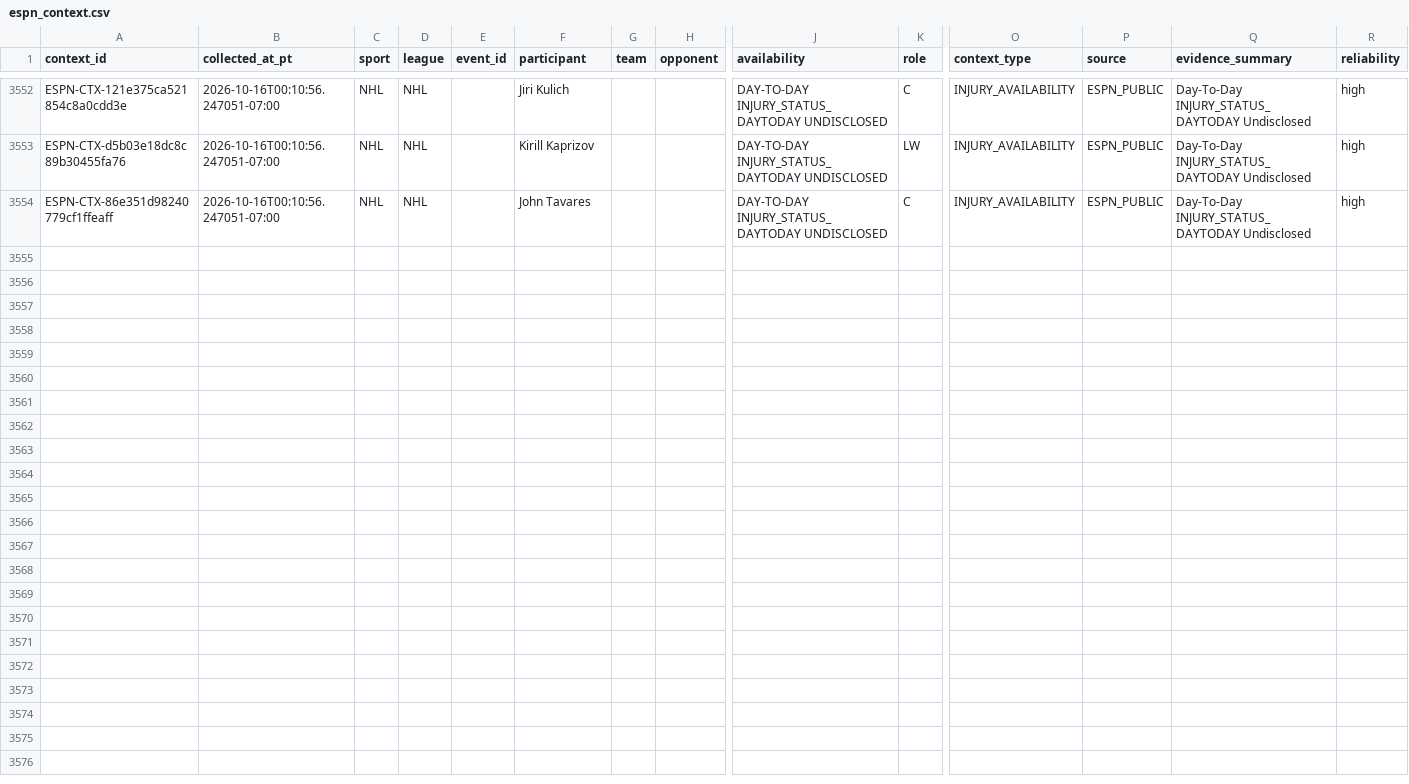
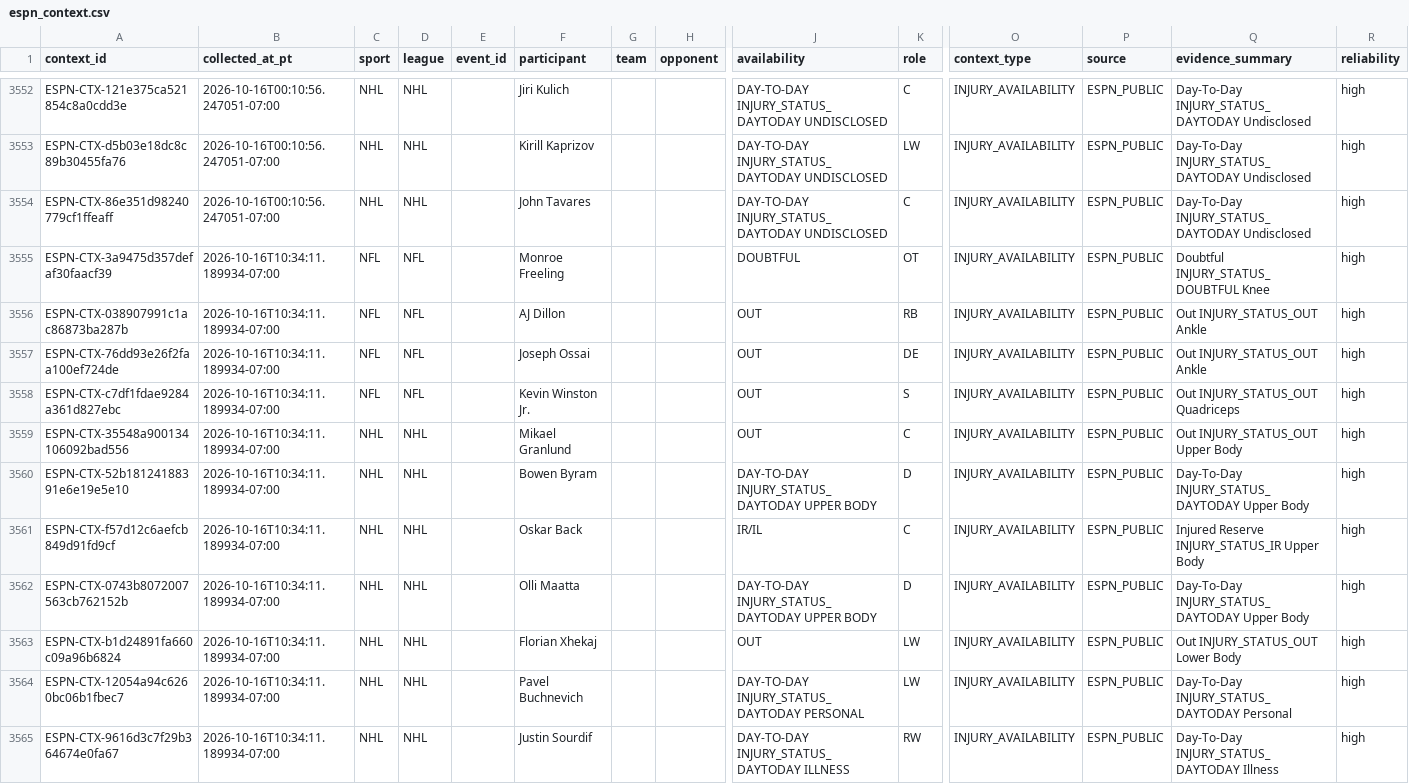
Before and after one commit to JordonNes/JordonNes.github.io, a CSV file: data/espn_context.csv, drawn as a sheet; only a part is shown, gaps mark what is left out; rows hold the shown columns only; the diff names each change by its address in the sheet, - before the commit and + after, or states it on an @@ line.

```diff
--- a/data/espn_context.csv
+++ b/data/espn_context.csv
+row 3555: ESPN-CTX-3a9475d357defaf30faacf39 | 2026-10-16T10:34:11.189934-07:00 | NFL | NFL |  | Monroe Freeling |  |  | DOUBTFUL | OT | INJURY_AVAILABILITY | ESPN_PUBLIC | Doubtful INJURY_STATUS_DOUBTFUL Knee | high
+row 3556: ESPN-CTX-038907991c1ac86873ba287b | 2026-10-16T10:34:11.189934-07:00 | NFL | NFL |  | AJ Dillon |  |  | OUT | RB | INJURY_AVAILABILITY | ESPN_PUBLIC | Out INJURY_STATUS_OUT Ankle | high
+row 3557: ESPN-CTX-76dd93e26f2faa100ef724de | 2026-10-16T10:34:11.189934-07:00 | NFL | NFL |  | Joseph Ossai |  |  | OUT | DE | INJURY_AVAILABILITY | ESPN_PUBLIC | Out INJURY_STATUS_OUT Ankle | high
+row 3558: ESPN-CTX-c7df1fdae9284a361d827ebc | 2026-10-16T10:34:11.189934-07:00 | NFL | NFL |  | Kevin Winston Jr. |  |  | OUT | S | INJURY_AVAILABILITY | ESPN_PUBLIC | Out INJURY_STATUS_OUT Quadriceps | high
+row 3559: ESPN-CTX-35548a900134106092bad556 | 2026-10-16T10:34:11.189934-07:00 | NHL | NHL |  | Mikael Granlund |  |  | OUT | C | INJURY_AVAILABILITY | ESPN_PUBLIC | Out INJURY_STATUS_OUT Upper Body | high
+row 3560: ESPN-CTX-52b18124188391e6e19e5e10 | 2026-10-16T10:34:11.189934-07:00 | NHL | NHL |  | Bowen Byram |  |  | DAY-TO-DAY INJURY_STATUS_DAYTODAY UPPER BODY | D | INJURY_AVAILABILITY | ESPN_PUBLIC | Day-To-Day INJURY_STATUS_DAYTODAY Upper Body | high
+row 3561: ESPN-CTX-f57d12c6aefcb849d91fd9cf | 2026-10-16T10:34:11.189934-07:00 | NHL | NHL |  | Oskar Back |  |  | IR/IL | C | INJURY_AVAILABILITY | ESPN_PUBLIC | Injured Reserve INJURY_STATUS_IR Upper Body | high
+row 3562: ESPN-CTX-0743b8072007563cb762152b | 2026-10-16T10:34:11.189934-07:00 | NHL | NHL |  | Olli Maatta |  |  | DAY-TO-DAY INJURY_STATUS_DAYTODAY UPPER BODY | D | INJURY_AVAILABILITY | ESPN_PUBLIC | Day-To-Day INJURY_STATUS_DAYTODAY Upper Body | high
+row 3563: ESPN-CTX-b1d24891fa660c09a96b6824 | 2026-10-16T10:34:11.189934-07:00 | NHL | NHL |  | Florian Xhekaj |  |  | OUT | LW | INJURY_AVAILABILITY | ESPN_PUBLIC | Out INJURY_STATUS_OUT Lower Body | high
+row 3564: ESPN-CTX-12054a94c6260bc06b1fbec7 | 2026-10-16T10:34:11.189934-07:00 | NHL | NHL |  | Pavel Buchnevich |  |  | DAY-TO-DAY INJURY_STATUS_DAYTODAY PERSONAL | LW | INJURY_AVAILABILITY | ESPN_PUBLIC | Day-To-Day INJURY_STATUS_DAYTODAY Personal | high
+row 3565: ESPN-CTX-9616d3c7f29b364674e0fa67 | 2026-10-16T10:34:11.189934-07:00 | NHL | NHL |  | Justin Sourdif |  |  | DAY-TO-DAY INJURY_STATUS_DAYTODAY ILLNESS | RW | INJURY_AVAILABILITY | ESPN_PUBLIC | Day-To-Day INJURY_STATUS_DAYTODAY Illness | high
```
Also changed, not shown: 3 other files.
